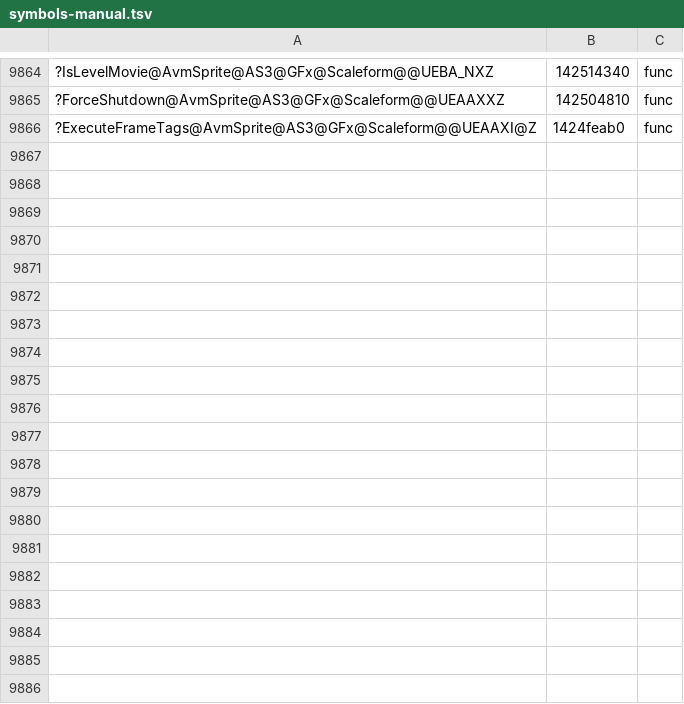
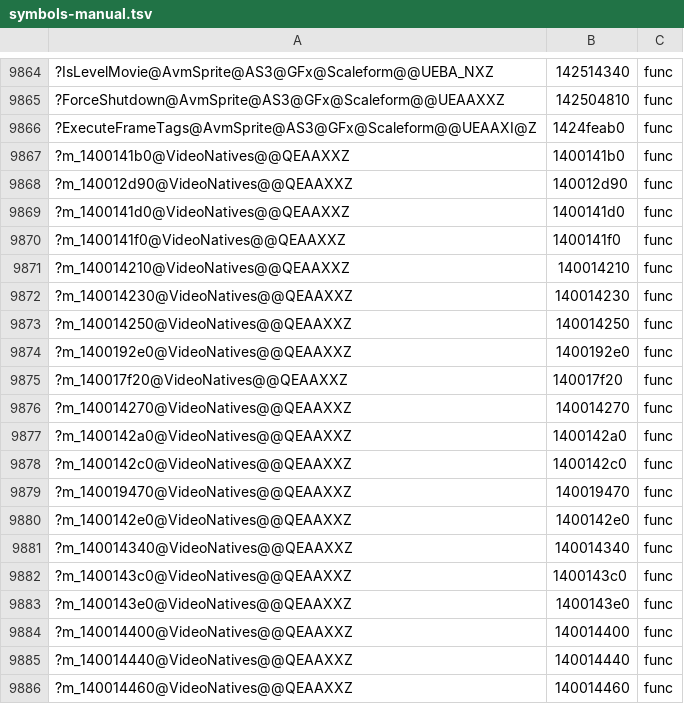
Before and after one commit to riyukuro/MS2Recomp, a TSV file: progress/symbols-manual.tsv, drawn as a sheet; only a part is shown, gaps mark what is left out; the diff covers the shown part only; the diff names each change by its address in the sheet, - before the commit and + after, or states it on an @@ line.

```diff
--- a/progress/symbols-manual.tsv
+++ b/progress/symbols-manual.tsv
+row 9867: ?m_1400141b0@VideoNatives@@QEAAXXZ | 1400141b0 | func
+row 9868: ?m_140012d90@VideoNatives@@QEAAXXZ | 140012d90 | func
+row 9869: ?m_1400141d0@VideoNatives@@QEAAXXZ | 1400141d0 | func
+row 9870: ?m_1400141f0@VideoNatives@@QEAAXXZ | 1400141f0 | func
+row 9871: ?m_140014210@VideoNatives@@QEAAXXZ | 140014210 | func
+row 9872: ?m_140014230@VideoNatives@@QEAAXXZ | 140014230 | func
+row 9873: ?m_140014250@VideoNatives@@QEAAXXZ | 140014250 | func
+row 9874: ?m_1400192e0@VideoNatives@@QEAAXXZ | 1400192e0 | func
+row 9875: ?m_140017f20@VideoNatives@@QEAAXXZ | 140017f20 | func
+row 9876: ?m_140014270@VideoNatives@@QEAAXXZ | 140014270 | func
+row 9877: ?m_1400142a0@VideoNatives@@QEAAXXZ | 1400142a0 | func
+row 9878: ?m_1400142c0@VideoNatives@@QEAAXXZ | 1400142c0 | func
+row 9879: ?m_140019470@VideoNatives@@QEAAXXZ | 140019470 | func
+row 9880: ?m_1400142e0@VideoNatives@@QEAAXXZ | 1400142e0 | func
+row 9881: ?m_140014340@VideoNatives@@QEAAXXZ | 140014340 | func
+row 9882: ?m_1400143c0@VideoNatives@@QEAAXXZ | 1400143c0 | func
+row 9883: ?m_1400143e0@VideoNatives@@QEAAXXZ | 1400143e0 | func
+row 9884: ?m_140014400@VideoNatives@@QEAAXXZ | 140014400 | func
+row 9885: ?m_140014440@VideoNatives@@QEAAXXZ | 140014440 | func
+row 9886: ?m_140014460@VideoNatives@@QEAAXXZ | 140014460 | func
```
Also changed, not shown: 35 added rows and 1 edited cell elsewhere in this file.
